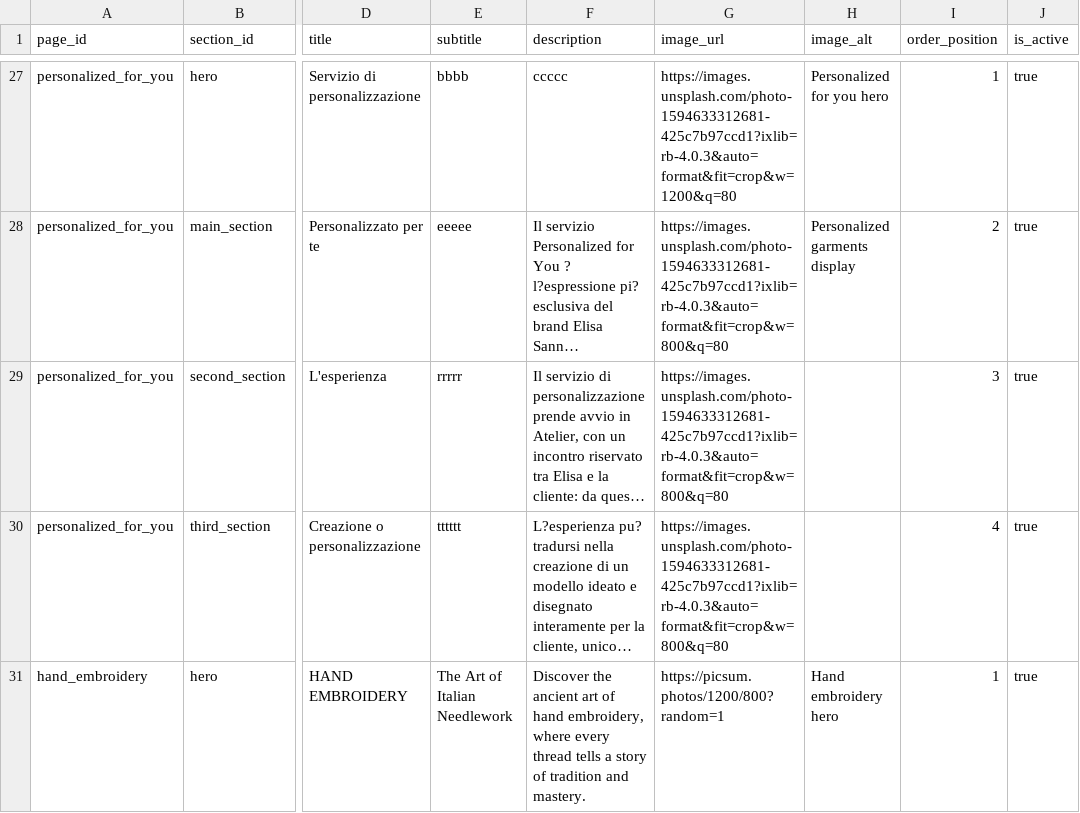
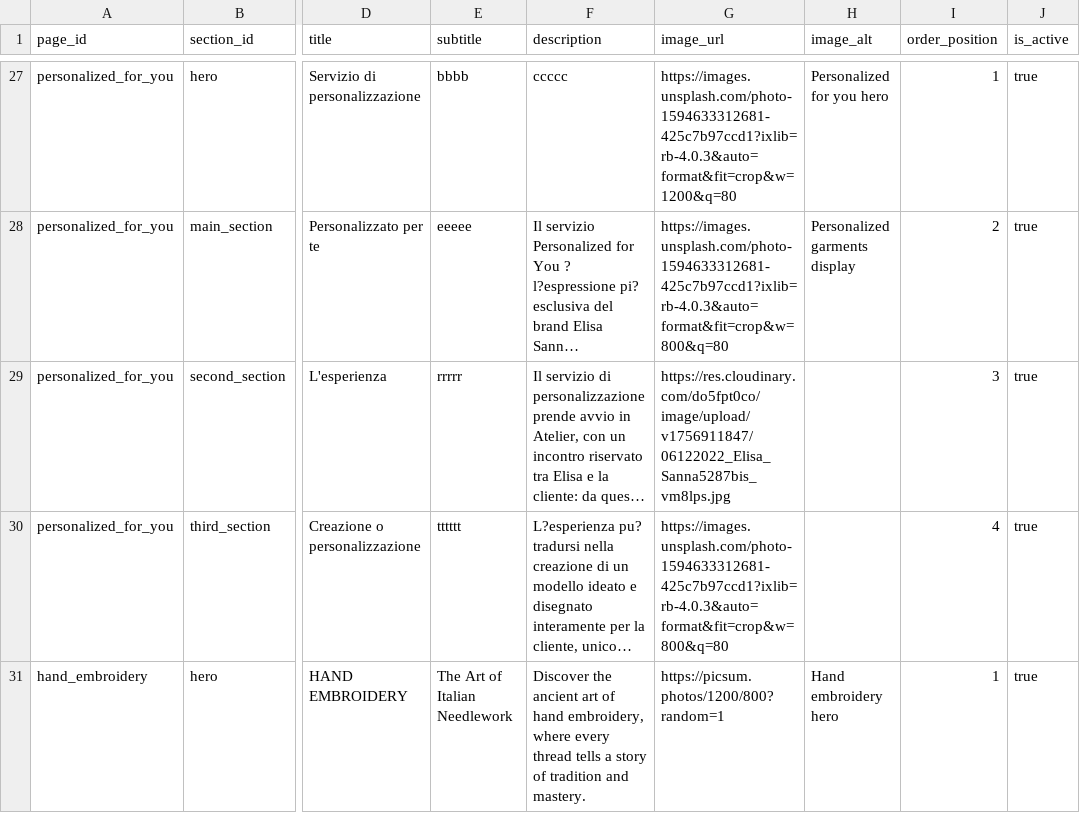
Before and after one commit to DeodatoS/atelier-site, a CSV file: assets/data/pages-content-template.csv, drawn as a sheet; only a part is shown, gaps mark what is left out; long unchanged cells end in …; the diff names each change by its address in the sheet, - before the commit and + after, or states it on an @@ line.

Commit message:
Update pages content from Google Sheets - 2025-09-03T16:32:02.707Z

```diff
--- a/assets/data/pages-content-template.csv
+++ b/assets/data/pages-content-template.csv
-G29 (image_url): https://images.unsplash.com/photo-1594633312681-425c7b97ccd1?ixlib=rb-4.0.3&auto=format&fit=crop&w=800&q=80
+G29 (image_url): https://res.cloudinary.com/do5fpt0co/image/upload/v1756911847/06122022_Elisa_Sanna5287bis_vm8lps.jpg
```
